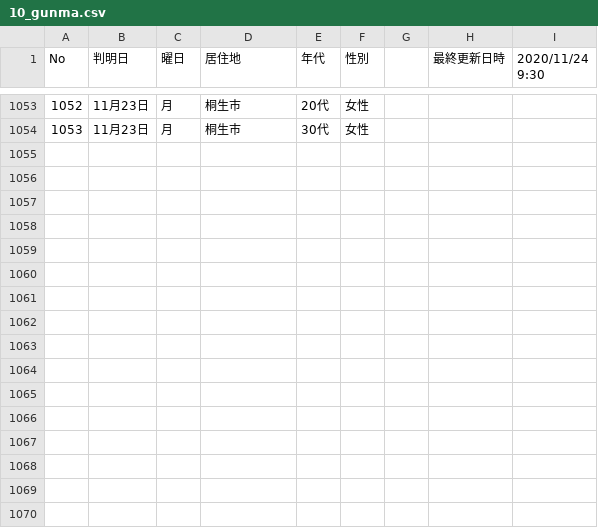
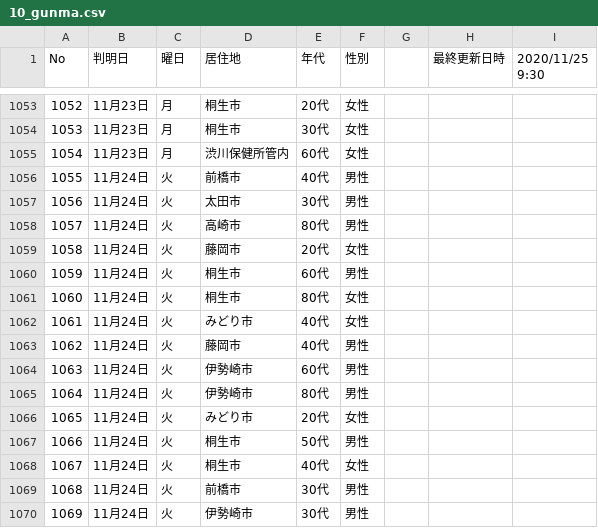
Before and after one commit to CalicoKater/covid-19, a CSV file: work/10_gunma.csv, drawn as a sheet; only a part is shown, gaps mark what is left out; the diff names each change by its address in the sheet, - before the commit and + after, or states it on an @@ line.

```diff
--- a/work/10_gunma.csv
+++ b/work/10_gunma.csv
-I1: 2020/11/24 9:30
+I1: 2020/11/25 9:30
+row 1055: 1054 | 11月23日 | 月 | 渋川保健所管内 | 60代 | 女性
+row 1056: 1055 | 11月24日 | 火 | 前橋市 | 40代 | 男性
+row 1057: 1056 | 11月24日 | 火 | 太田市 | 30代 | 男性
+row 1058: 1057 | 11月24日 | 火 | 高崎市 | 80代 | 男性
+row 1059: 1058 | 11月24日 | 火 | 藤岡市 | 20代 | 女性
+row 1060: 1059 | 11月24日 | 火 | 桐生市 | 60代 | 男性
+row 1061: 1060 | 11月24日 | 火 | 桐生市 | 80代 | 女性
+row 1062: 1061 | 11月24日 | 火 | みどり市 | 40代 | 女性
+row 1063: 1062 | 11月24日 | 火 | 藤岡市 | 40代 | 男性
+row 1064: 1063 | 11月24日 | 火 | 伊勢崎市 | 60代 | 男性
+row 1065: 1064 | 11月24日 | 火 | 伊勢崎市 | 80代 | 男性
+row 1066: 1065 | 11月24日 | 火 | みどり市 | 20代 | 女性
+row 1067: 1066 | 11月24日 | 火 | 桐生市 | 50代 | 男性
+row 1068: 1067 | 11月24日 | 火 | 桐生市 | 40代 | 女性
+row 1069: 1068 | 11月24日 | 火 | 前橋市 | 30代 | 男性
+row 1070: 1069 | 11月24日 | 火 | 伊勢崎市 | 30代 | 男性
```
Also changed, not shown: work/10_gunma3.csv, work/11_saitama.csv, 15 other files.
